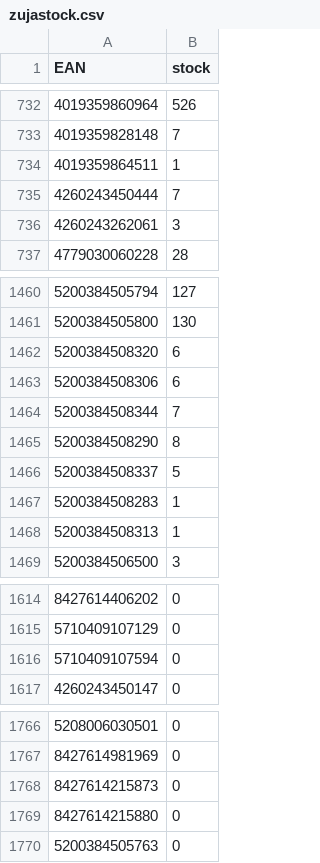
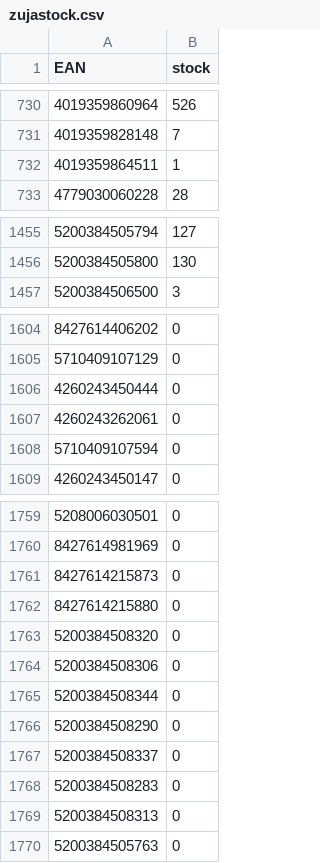
Before and after one commit to mbtylla/pigu, a CSV file: zujastock.csv, drawn as a sheet; only a part is shown, gaps mark what is left out; removed rows and columns are numbered as before the commit, all else as after; the diff covers the shown part only; the diff names each change by its address in the sheet, - before the commit and + after, or states it on an @@ line.

```diff
--- a/zujastock.csv
+++ b/zujastock.csv
-row 735: 4260243450444 | 7
-row 736: 4260243262061 | 3
-row 1462: 5200384508320 | 6
-row 1463: 5200384508306 | 6
-row 1464: 5200384508344 | 7
-row 1465: 5200384508290 | 8
-row 1466: 5200384508337 | 5
-row 1467: 5200384508283 | 1
-row 1468: 5200384508313 | 1
+row 1606: 4260243450444 | 0
+row 1607: 4260243262061 | 0
+row 1763: 5200384508320 | 0
+row 1764: 5200384508306 | 0
+row 1765: 5200384508344 | 0
+row 1766: 5200384508290 | 0
+row 1767: 5200384508337 | 0
+row 1768: 5200384508283 | 0
+row 1769: 5200384508313 | 0
```
Also changed, not shown: 3 added rows, 3 removed rows and 4 edited cells elsewhere in this file, 2 other files.
